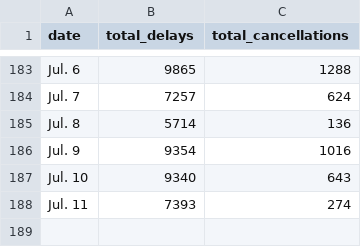
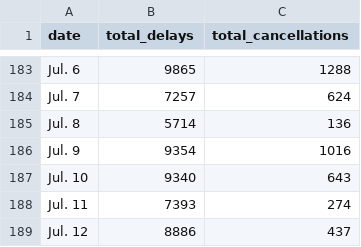
Before and after one commit to susiewebb/airline-delays, a CSV file: toupdate/totals.csv, drawn as a sheet; only a part is shown, gaps mark what is left out.

```diff
--- a/toupdate/totals.csv
+++ b/toupdate/totals.csv
@@ -188 +188,2 @@ Jul. 10,  9340,  643
 Jul. 11,  7393,  274
+Jul. 12,  8886,  437
```
Also changed, not shown: toupdate/airline_canceled.csv, toupdate/airline_canceled_per.csv, 2 other files.
